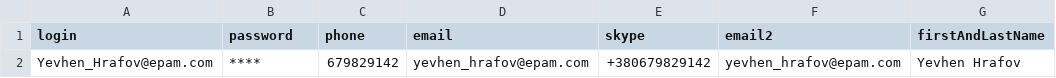
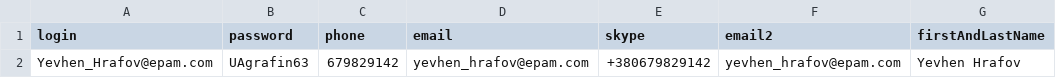
Before and after one commit to TestAutomarionLab6/TestProject, a CSV file: src/main/resources/user.csv, drawn as a sheet; only a part is shown; the diff names each change by its address in the sheet, - before the commit and + after, or states it on an @@ line.

```diff
--- a/src/main/resources/user.csv
+++ b/src/main/resources/user.csv
-B2 (password): ****
+B2 (password): UAgrafin63
```
Also changed, not shown: 2 other files.
